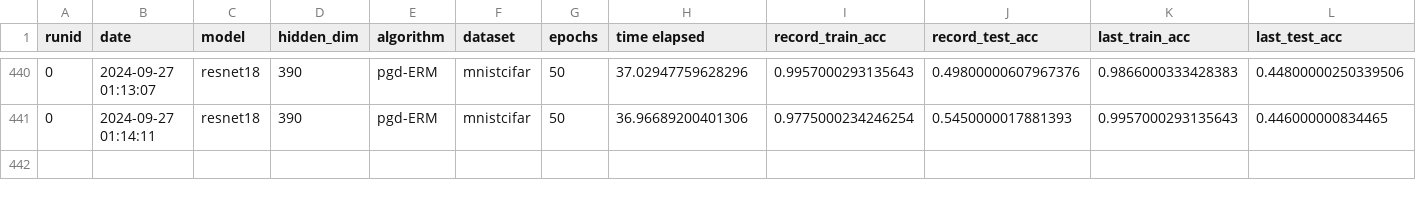
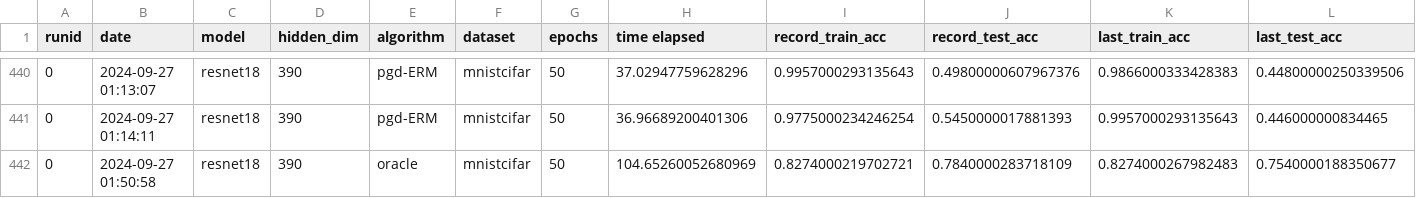
Before and after one commit to janezdu/sparseIRM-resnet-ver, a CSV file: aggregate.csv, drawn as a sheet; only a part is shown, gaps mark what is left out; rows hold the shown columns only; the diff names each change by its address in the sheet, - before the commit and + after, or states it on an @@ line.

Commit message:
still run oracle

```diff
--- a/aggregate.csv
+++ b/aggregate.csv
+row 442: 0 | 2024-09-27 01:50:58 | resnet18 | 390 | oracle | mnistcifar | 50 | 104.65260052680969 | 0.8274000219702721 | 0.7840000283718109 | 0.8274000267982483 | 0.7540000188350677
```
Also changed, not shown: 3 other files.
